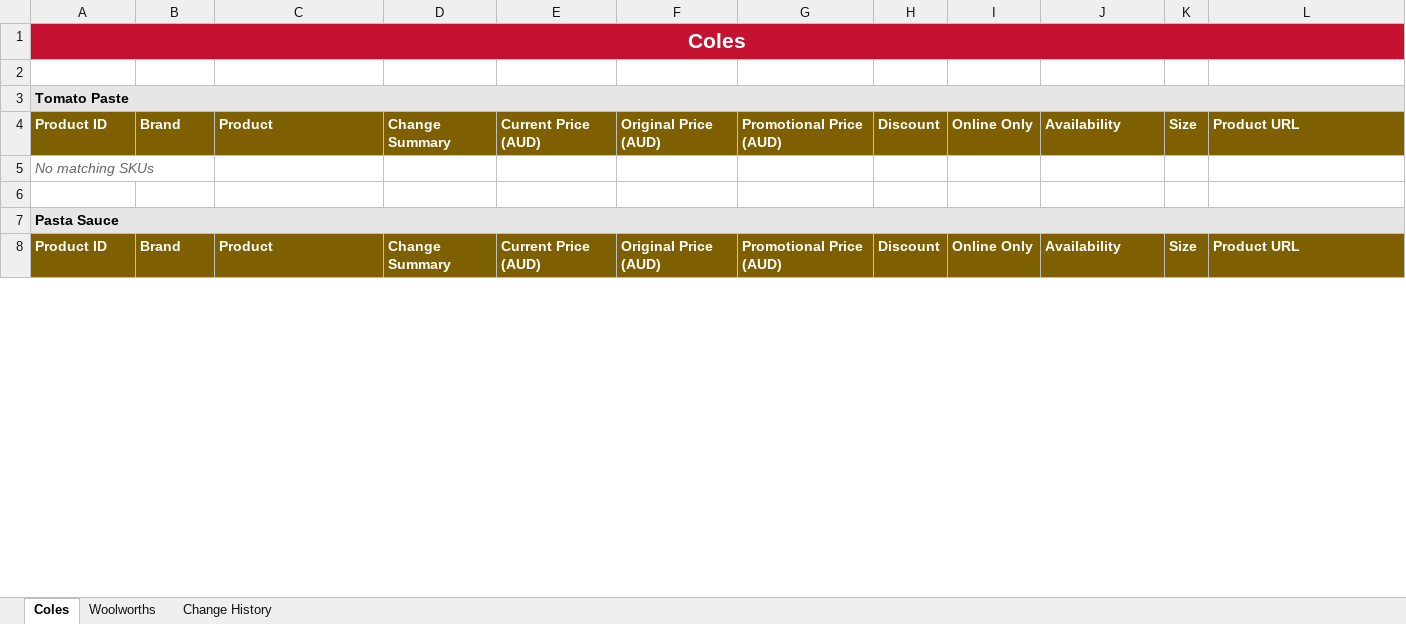
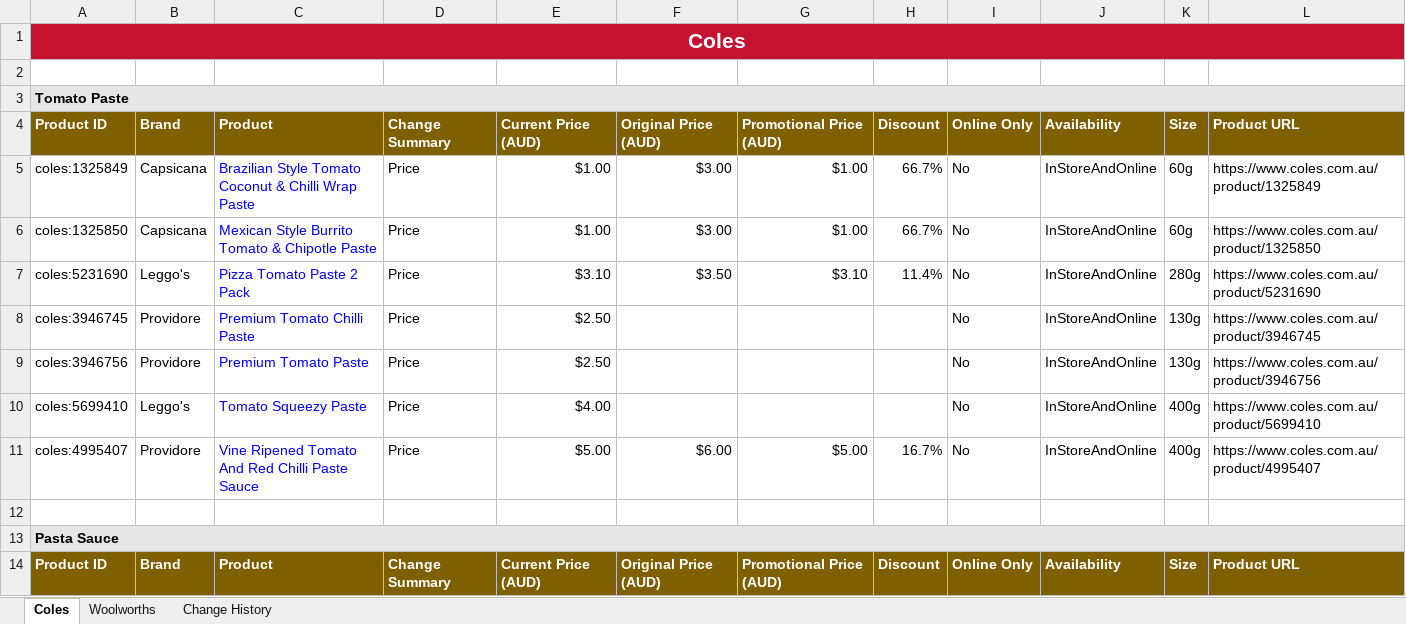
Before and after one commit to liamdwaas-ops/Coles-Sauces, an Excel workbook: data/coles-woolworths-sauce-change-history.xlsx, sheet Coles, drawn as a sheet; only a part is shown; values as stored, in another font and other column widths than the file's, no borders; table styles not drawn; removed rows and columns are numbered as before the commit, all else as after; the diff covers the shown part only; the diff names each change by its address in the sheet, - before the commit and + after, or states it on an @@ line.

```diff
--- a/data/coles-woolworths-sauce-change-history.xlsx (sheet Coles)
+++ b/data/coles-woolworths-sauce-change-history.xlsx (sheet Coles)
-row 5: No matching SKUs
+row 5: coles:1325849 | Capsicana | Brazilian Style Tomato Coconut & Chilli Wrap Paste | Price | $1.00 | $3.00 | $1.00 | 66.7% | No | InStoreAndOnline | 60g | https://www.coles.com.au/product/1325849
+row 6: coles:1325850 | Capsicana | Mexican Style Burrito Tomato & Chipotle Paste | Price | $1.00 | $3.00 | $1.00 | 66.7% | No | InStoreAndOnline | 60g | https://www.coles.com.au/product/1325850
+row 7: coles:5231690 | Leggo's | Pizza Tomato Paste 2 Pack | Price | $3.10 | $3.50 | $3.10 | 11.4% | No | InStoreAndOnline | 280g | https://www.coles.com.au/product/5231690
+row 8: coles:3946745 | Providore | Premium Tomato Chilli Paste | Price | $2.50 |  |  |  | No | InStoreAndOnline | 130g | https://www.coles.com.au/product/3946745
+row 9: coles:3946756 | Providore | Premium Tomato Paste | Price | $2.50 |  |  |  | No | InStoreAndOnline | 130g | https://www.coles.com.au/product/3946756
+row 10: coles:5699410 | Leggo's | Tomato Squeezy Paste | Price | $4.00 |  |  |  | No | InStoreAndOnline | 400g | https://www.coles.com.au/product/5699410
+row 11: coles:4995407 | Providore | Vine Ripened Tomato And Red Chilli Paste Sauce | Price | $5.00 | $6.00 | $5.00 | 16.7% | No | InStoreAndOnline | 400g | https://www.coles.com.au/product/4995407
```
Also changed, not shown: 64 added rows and 3 removed rows elsewhere in this sheet, sheet Woolworths, 2 other files.
